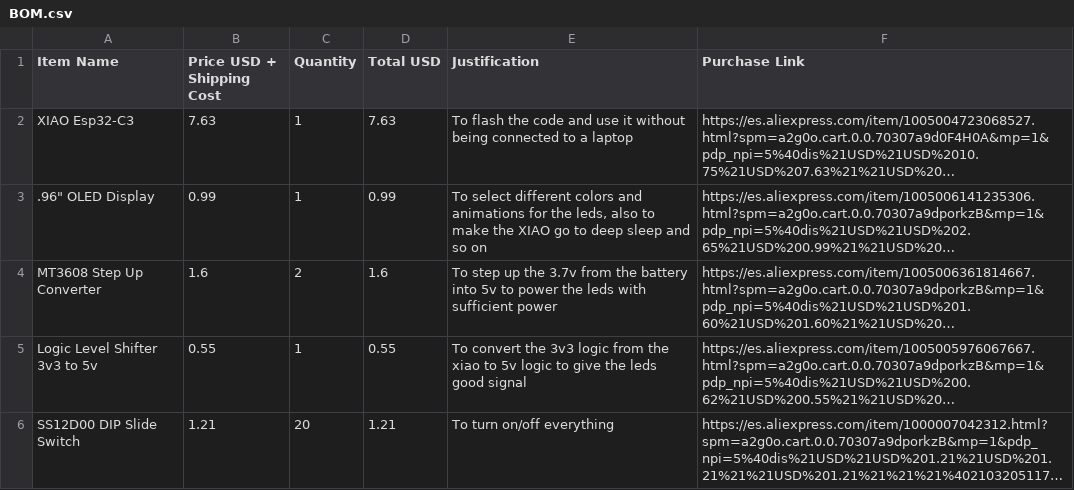
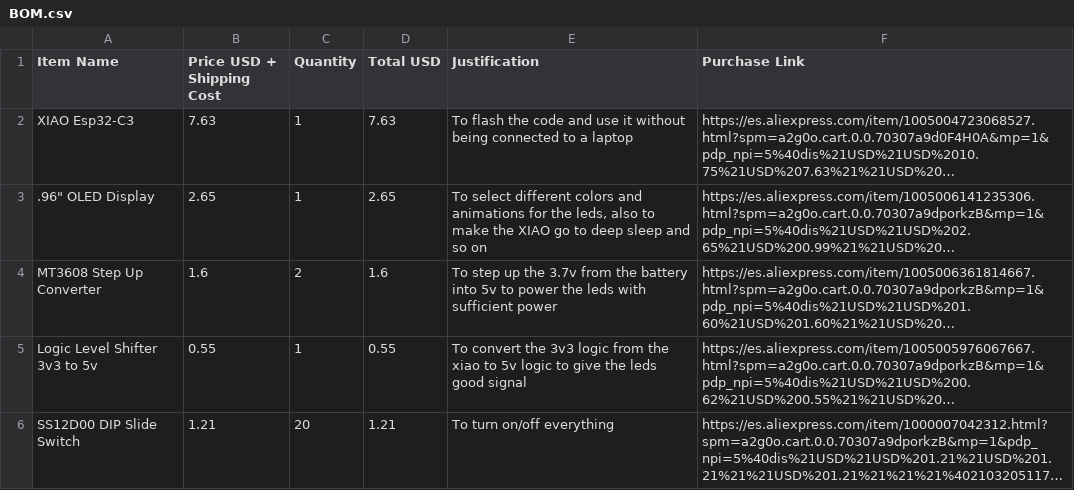
Before and after one commit to Qtrocious/AuraCTRL, a CSV file: BOM.csv, drawn as a sheet; only a part is shown; long unchanged cells end in …; the diff names each change by its address in the sheet, - before the commit and + after, or states it on an @@ line.

Commit message:
Update BOM.csv

```diff
--- a/BOM.csv
+++ b/BOM.csv
-B3 (Price USD + Shipping Cost): 0.99
+B3 (Price USD + Shipping Cost): 2.65
-D3 (Total USD): 0.99
+D3 (Total USD): 2.65
```
